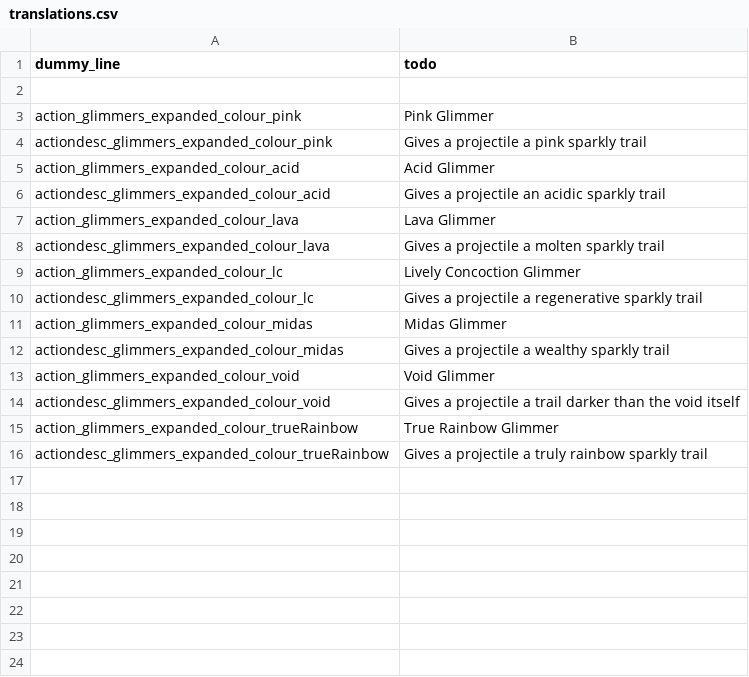
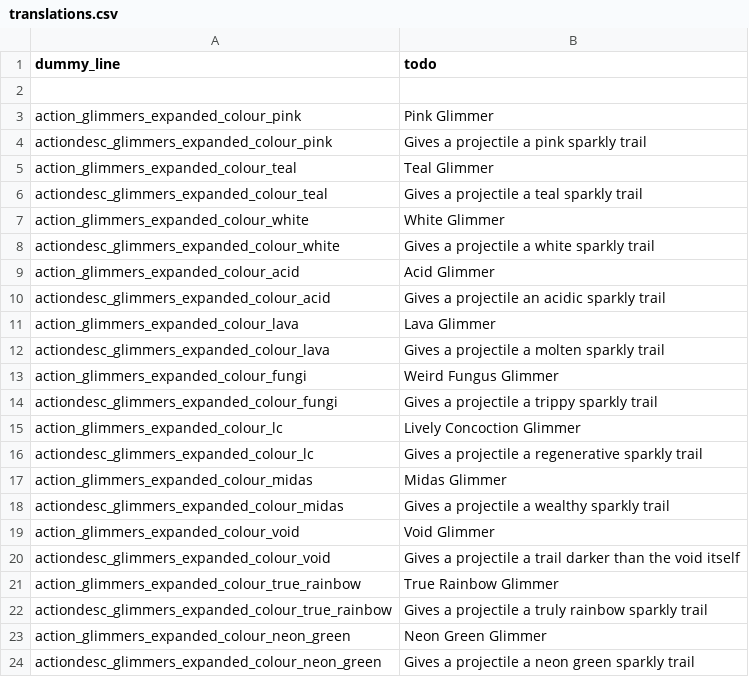
Before and after one commit to Sharpy796/GlimmersExpanded, a CSV file: translations.csv, drawn as a sheet.

Commit message:
Added a lot of new glimmers! Including teal, white, true rainbow, and fungi glimmers. Updated pink glimmer. Began work on a biome glimmer, and neon green is....... an attempt of something new that is not working.

```diff
--- a/translations.csv
+++ b/translations.csv
@@ -4,2 +4,6 @@ action_glimmers_expanded_colour_pink,"Pink Glimmer",,,,,,,,,,,,,
 actiondesc_glimmers_expanded_colour_pink,"Gives a projectile a pink sparkly trail",,,,,,,,,,,,,
+action_glimmers_expanded_colour_teal,"Teal Glimmer",,,,,,,,,,,,,
+actiondesc_glimmers_expanded_colour_teal,"Gives a projectile a teal sparkly trail",,,,,,,,,,,,,
+action_glimmers_expanded_colour_white,"White Glimmer",,,,,,,,,,,,,
+actiondesc_glimmers_expanded_colour_white,"Gives a projectile a white sparkly trail",,,,,,,,,,,,,
 action_glimmers_expanded_colour_acid,"Acid Glimmer",,,,,,,,,,,,,
@@ -8,2 +12,4 @@ action_glimmers_expanded_colour_lava,"Lava Glimmer",,,,,,,,,,,,,
 actiondesc_glimmers_expanded_colour_lava,"Gives a projectile a molten sparkly trail",,,,,,,,,,,,,
+action_glimmers_expanded_colour_fungi,"Weird Fungus Glimmer",,,,,,,,,,,,,
+actiondesc_glimmers_expanded_colour_fungi,"Gives a projectile a trippy sparkly trail",,,,,,,,,,,,,
 action_glimmers_expanded_colour_lc,"Lively Concoction Glimmer",,,,,,,,,,,,,
@@ -14,3 +20,5 @@ action_glimmers_expanded_colour_void,"Void Glimmer",,,,,,,,,,,,,
 actiondesc_glimmers_expanded_colour_void,"Gives a projectile a trail darker than the void itself",,,,,,,,,,,,,
-action_glimmers_expanded_colour_trueRainbow,"True Rainbow Glimmer",,,,,,,,,,,,,
-actiondesc_glimmers_expanded_colour_trueRainbow,"Gives a projectile a truly rainbow sparkly trail",,,,,,,,,,,,,
+action_glimmers_expanded_colour_true_rainbow,"True Rainbow Glimmer",,,,,,,,,,,,,
+actiondesc_glimmers_expanded_colour_true_rainbow,"Gives a projectile a truly rainbow sparkly trail",,,,,,,,,,,,,
+action_glimmers_expanded_colour_neon_green,"Neon Green Glimmer",,,,,,,,,,,,,
+actiondesc_glimmers_expanded_colour_neon_green,"Gives a projectile a neon green sparkly trail",,,,,,,,,,,,,
```
Also changed, not shown: 16 other files.
